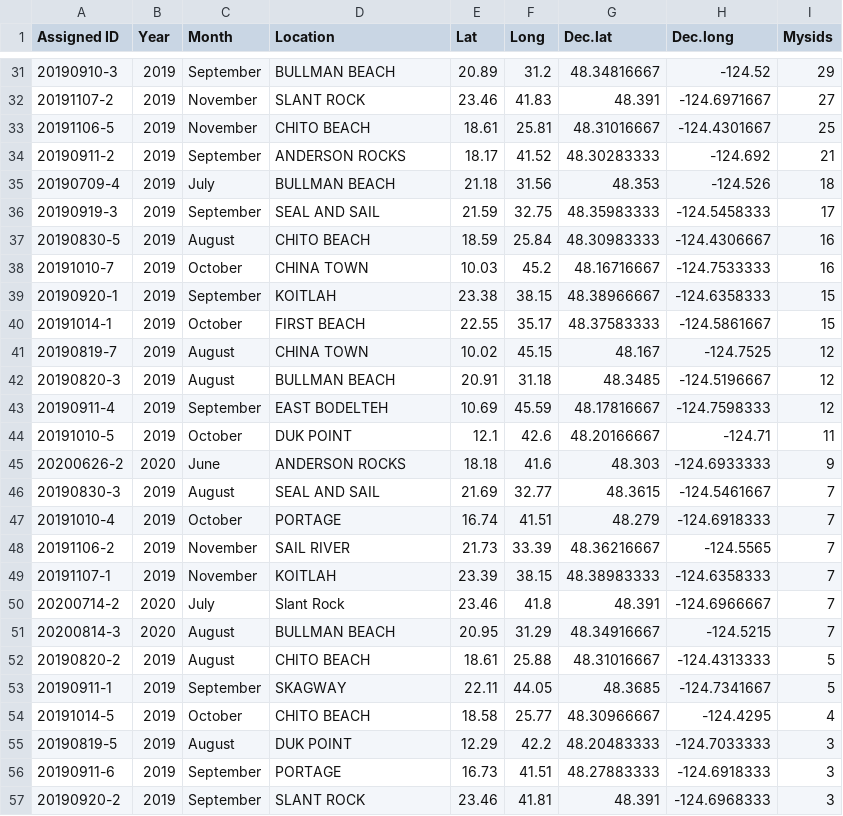
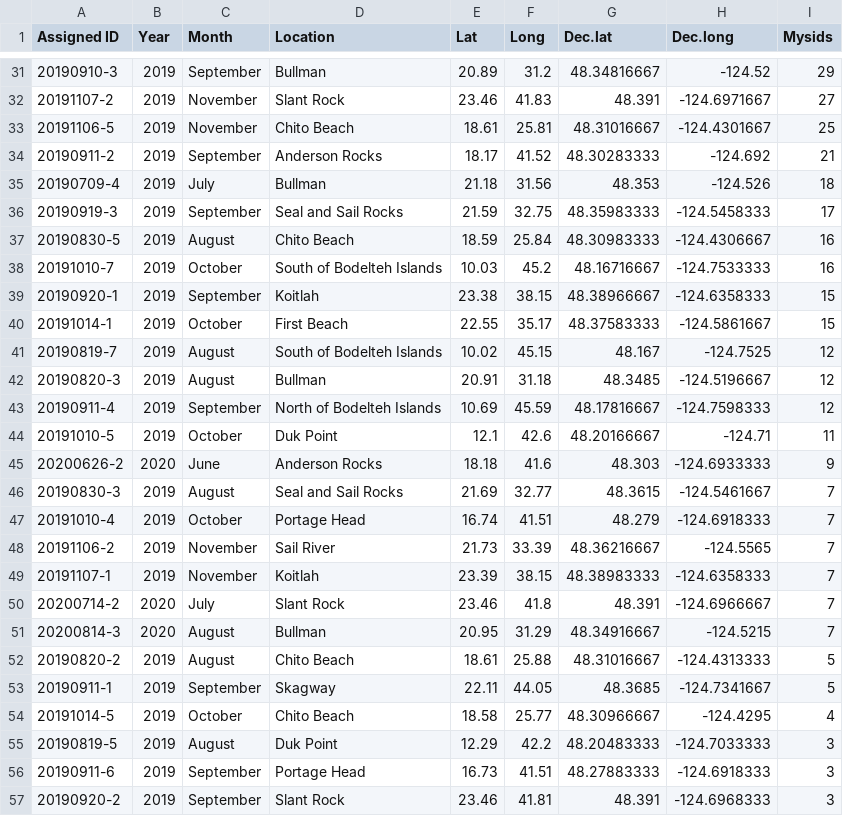
Before and after one commit to lizallyn/Project-Mysids, a CSV file: Tow data for R.csv, drawn as a sheet; only a part is shown, gaps mark what is left out; the diff covers the shown part only.

```diff
--- a/Tow data for R.csv
+++ b/Tow data for R.csv
@@ -31,27 +31,27 @@ Assigned ID,Year,Month,Location,Lat,Long,Dec.lat,Dec.long,Mysids
-20190910-3,2019,September,BULLMAN BEACH,20.89,31.2,48.34816667,-124.52,29
-20191107-2,2019,November,SLANT ROCK,23.46,41.83,48.391,-124.6971667,27
-20191106-5,2019,November,CHITO BEACH,18.61,25.81,48.31016667,-124.4301667,25
-20190911-2,2019,September,ANDERSON ROCKS,18.17,41.52,48.30283333,-124.692,21
-20190709-4,2019,July,BULLMAN BEACH,21.18,31.56,48.353,-124.526,18
-20190919-3,2019,September,SEAL AND SAIL,21.59,32.75,48.35983333,-124.5458333,17
-20190830-5,2019,August,CHITO BEACH,18.59,25.84,48.30983333,-124.4306667,16
-20191010-7,2019,October,CHINA TOWN,10.03,45.2,48.16716667,-124.7533333,16
-20190920-1,2019,September,KOITLAH,23.38,38.15,48.38966667,-124.6358333,15
-20191014-1,2019,October,FIRST BEACH,22.55,35.17,48.37583333,-124.5861667,15
-20190819-7,2019,August,CHINA TOWN,10.02,45.15,48.167,-124.7525,12
-20190820-3,2019,August,BULLMAN BEACH,20.91,31.18,48.3485,-124.5196667,12
-20190911-4,2019,September,EAST BODELTEH,10.69,45.59,48.17816667,-124.7598333,12
-20191010-5,2019,October,DUK POINT,12.1,42.6,48.20166667,-124.71,11
-20200626-2,2020,June,ANDERSON ROCKS,18.18,41.6,48.303,-124.6933333,9
-20190830-3,2019,August,SEAL AND SAIL,21.69,32.77,48.3615,-124.5461667,7
-20191010-4,2019,October,PORTAGE,16.74,41.51,48.279,-124.6918333,7
-20191106-2,2019,November,SAIL RIVER,21.73,33.39,48.36216667,-124.5565,7
-20191107-1,2019,November,KOITLAH,23.39,38.15,48.38983333,-124.6358333,7
+20190910-3,2019,September,Bullman,20.89,31.2,48.34816667,-124.52,29
+20191107-2,2019,November,Slant Rock,23.46,41.83,48.391,-124.6971667,27
+20191106-5,2019,November,Chito Beach,18.61,25.81,48.31016667,-124.4301667,25
+20190911-2,2019,September,Anderson Rocks,18.17,41.52,48.30283333,-124.692,21
+20190709-4,2019,July,Bullman,21.18,31.56,48.353,-124.526,18
+20190919-3,2019,September,Seal and Sail Rocks,21.59,32.75,48.35983333,-124.5458333,17
+20190830-5,2019,August,Chito Beach,18.59,25.84,48.30983333,-124.4306667,16
+20191010-7,2019,October,South of Bodelteh Islands,10.03,45.2,48.16716667,-124.7533333,16
+20190920-1,2019,September,Koitlah,23.38,38.15,48.38966667,-124.6358333,15
+20191014-1,2019,October,First Beach,22.55,35.17,48.37583333,-124.5861667,15
+20190819-7,2019,August,South of Bodelteh Islands,10.02,45.15,48.167,-124.7525,12
+20190820-3,2019,August,Bullman,20.91,31.18,48.3485,-124.5196667,12
+20190911-4,2019,September,North of Bodelteh Islands,10.69,45.59,48.17816667,-124.7598333,12
+20191010-5,2019,October,Duk Point,12.1,42.6,48.20166667,-124.71,11
+20200626-2,2020,June,Anderson Rocks,18.18,41.6,48.303,-124.6933333,9
+20190830-3,2019,August,Seal and Sail Rocks,21.69,32.77,48.3615,-124.5461667,7
+20191010-4,2019,October,Portage Head,16.74,41.51,48.279,-124.6918333,7
+20191106-2,2019,November,Sail River,21.73,33.39,48.36216667,-124.5565,7
+20191107-1,2019,November,Koitlah,23.39,38.15,48.38983333,-124.6358333,7
 20200714-2,2020,July,Slant Rock,23.46,41.8,48.391,-124.6966667,7
-20200814-3,2020,August,BULLMAN BEACH,20.95,31.29,48.34916667,-124.5215,7
-20190820-2,2019,August,CHITO BEACH,18.61,25.88,48.31016667,-124.4313333,5
-20190911-1,2019,September,SKAGWAY,22.11,44.05,48.3685,-124.7341667,5
-20191014-5,2019,October,CHITO BEACH,18.58,25.77,48.30966667,-124.4295,4
-20190819-5,2019,August,DUK POINT,12.29,42.2,48.20483333,-124.7033333,3
-20190911-6,2019,September,PORTAGE,16.73,41.51,48.27883333,-124.6918333,3
-20190920-2,2019,September,SLANT ROCK,23.46,41.81,48.391,-124.6968333,3
+20200814-3,2020,August,Bullman,20.95,31.29,48.34916667,-124.5215,7
+20190820-2,2019,August,Chito Beach,18.61,25.88,48.31016667,-124.4313333,5
+20190911-1,2019,September,Skagway,22.11,44.05,48.3685,-124.7341667,5
+20191014-5,2019,October,Chito Beach,18.58,25.77,48.30966667,-124.4295,4
+20190819-5,2019,August,Duk Point,12.29,42.2,48.20483333,-124.7033333,3
+20190911-6,2019,September,Portage Head,16.73,41.51,48.27883333,-124.6918333,3
+20190920-2,2019,September,Slant Rock,23.46,41.81,48.391,-124.6968333,3
```
Also changed, not shown: 82 edited cells elsewhere in this file.
